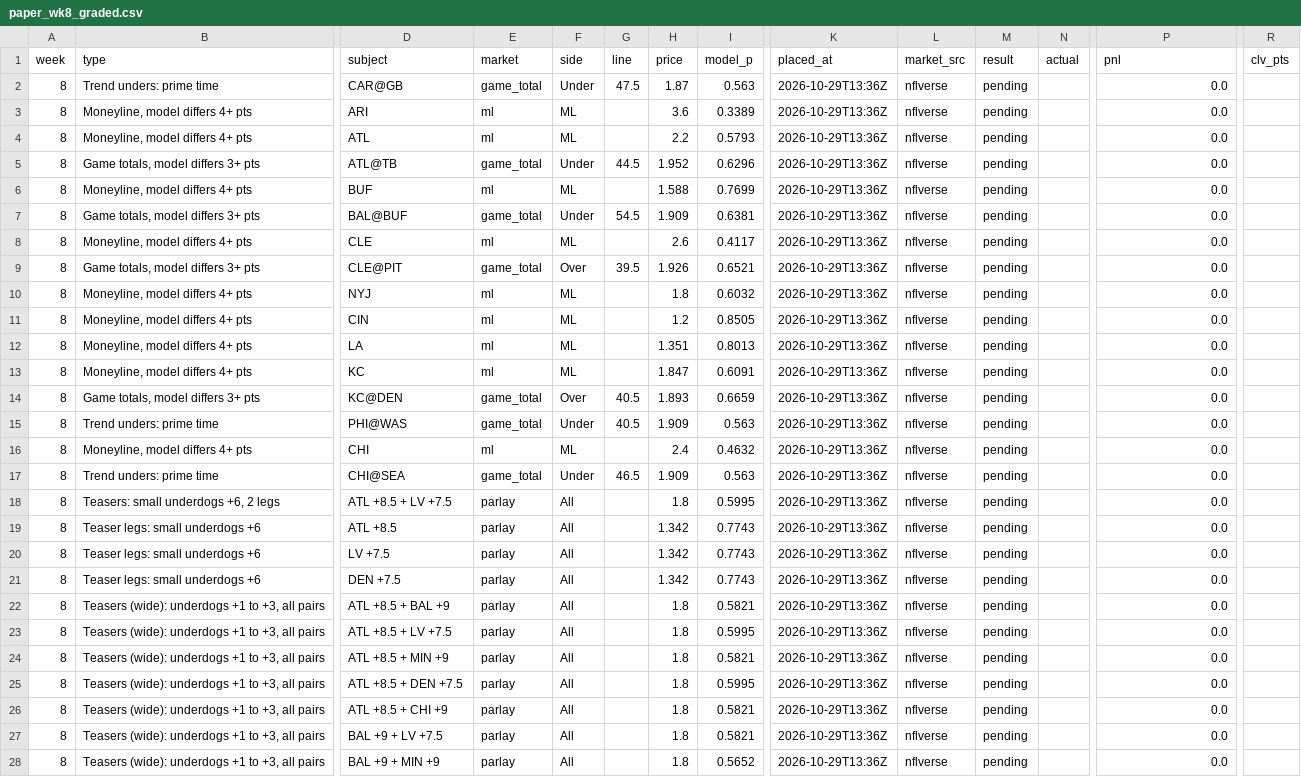
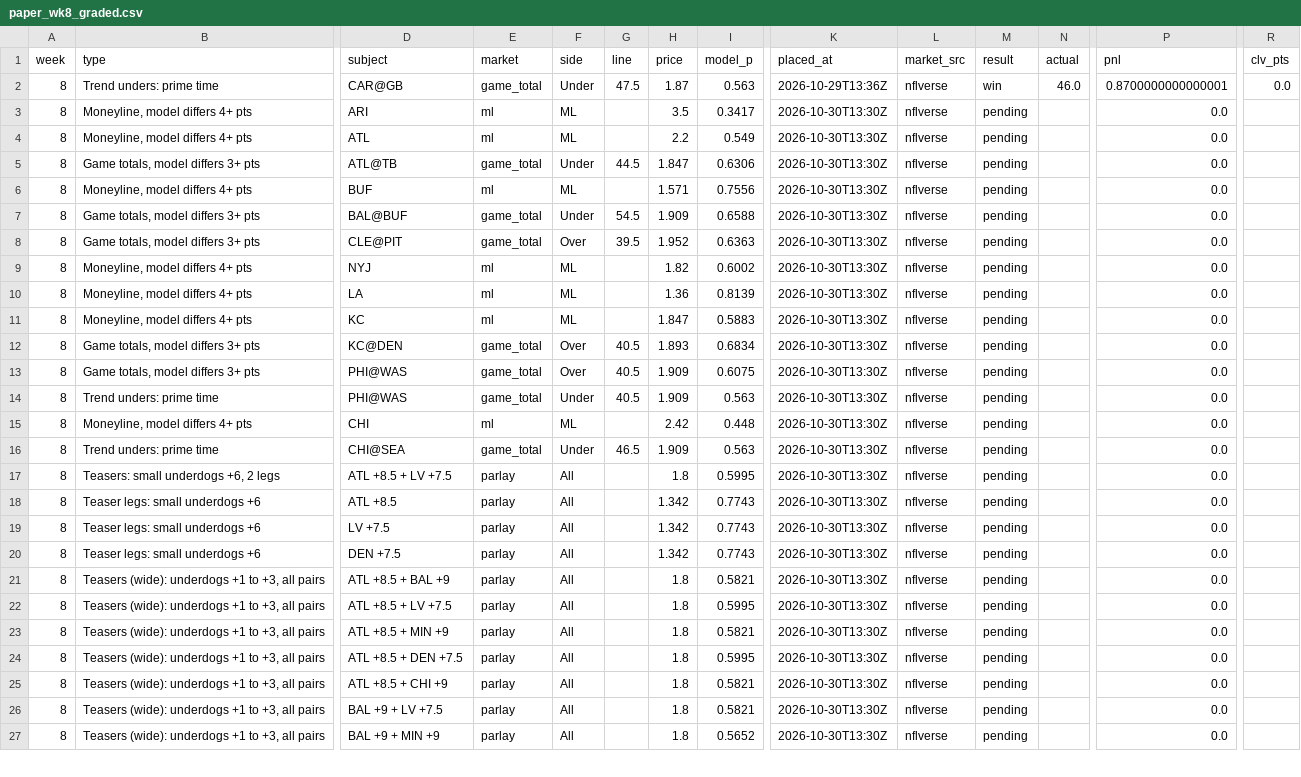
Before and after one commit to paintthedog/nfl-insights, a CSV file: pipeline/paper_wk8_graded.csv, drawn as a sheet; only a part is shown, gaps mark what is left out; removed rows and columns are numbered as before the commit, all else as after; rows hold the shown columns only; the diff covers the shown part only; the diff names each change by its address in the sheet, - before the commit and + after, or states it on an @@ line.

```diff
--- a/pipeline/paper_wk8_graded.csv
+++ b/pipeline/paper_wk8_graded.csv
-M2 (result): pending
+M2 (result): win
-N2 (actual): (empty)
+N2 (actual): 46.0
-P2 (pnl): 0.0
+P2 (pnl): 0.8700000000000001
-R2 (clv_pts): (empty)
+R2 (clv_pts): 0.0
-H3 (price): 3.6
+H3 (price): 3.5
-I3 (model_p): 0.3389
+I3 (model_p): 0.3417
-K3:K7 (placed_at): 2026-10-29T13:36Z
+K3:K7 (placed_at): 2026-10-30T13:30Z
-I4 (model_p): 0.5793
+I4 (model_p): 0.549
-H5 (price): 1.952
+H5 (price): 1.847
-I5 (model_p): 0.6296
+I5 (model_p): 0.6306
-H6 (price): 1.588
+H6 (price): 1.571
-I6 (model_p): 0.7699
+I6 (model_p): 0.7556
-I7 (model_p): 0.6381
+I7 (model_p): 0.6588
-row 8: 8 | Moneyline, model differs 4+ pts | CLE | ml | ML |  | 2.6 | 0.4117 | 2026-10-29T13:36Z | nflverse | pending |  | 0.0
-H8 (price): 1.926
+H8 (price): 1.952
-I8 (model_p): 0.6521
+I8 (model_p): 0.6363
-K8:K9 (placed_at): 2026-10-29T13:36Z
+K8:K9 (placed_at): 2026-10-30T13:30Z
-H9 (price): 1.8
+H9 (price): 1.82
-I9 (model_p): 0.6032
+I9 (model_p): 0.6002
-row 11: 8 | Moneyline, model differs 4+ pts | CIN | ml | ML |  | 1.2 | 0.8505 | 2026-10-29T13:36Z | nflverse | pending |  | 0.0
-H10 (price): 1.351
+H10 (price): 1.36
-I10 (model_p): 0.8013
+I10 (model_p): 0.8139
-K10:K12 (placed_at): 2026-10-29T13:36Z
+K10:K12 (placed_at): 2026-10-30T13:30Z
-I11 (model_p): 0.6091
+I11 (model_p): 0.5883
-I12 (model_p): 0.6659
+I12 (model_p): 0.6834
+row 13: 8 | Game totals, model differs 3+ pts | PHI@WAS | game_total | Over | 40.5 | 1.909 | 0.6075 | 2026-10-30T13:30Z | nflverse | pending |  | 0.0
-K14:K27 (placed_at): 2026-10-29T13:36Z
+K14:K27 (placed_at): 2026-10-30T13:30Z
-H15 (price): 2.4
+H15 (price): 2.42
-I15 (model_p): 0.4632
+I15 (model_p): 0.448
```
Also changed, not shown: 15 edited cells elsewhere in this file, pipeline/data/line_history.csv, pipeline/int_props_2026_wk8.csv, 31 other files.
